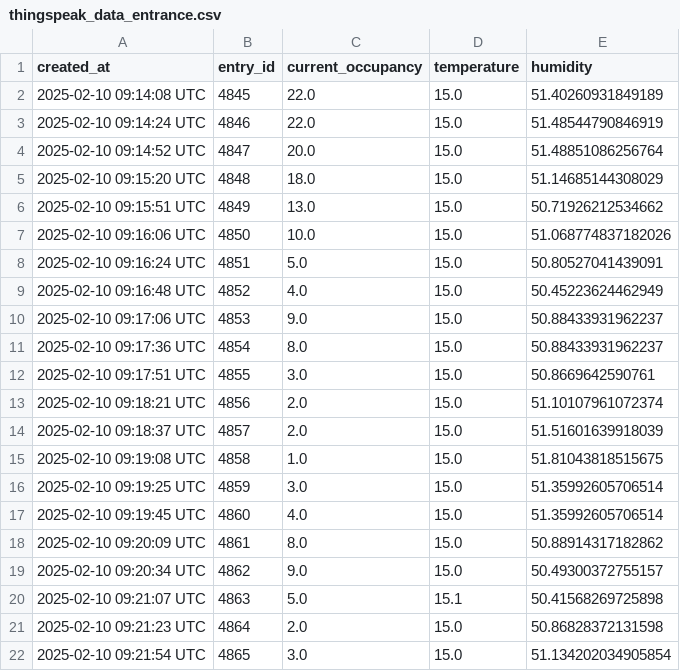
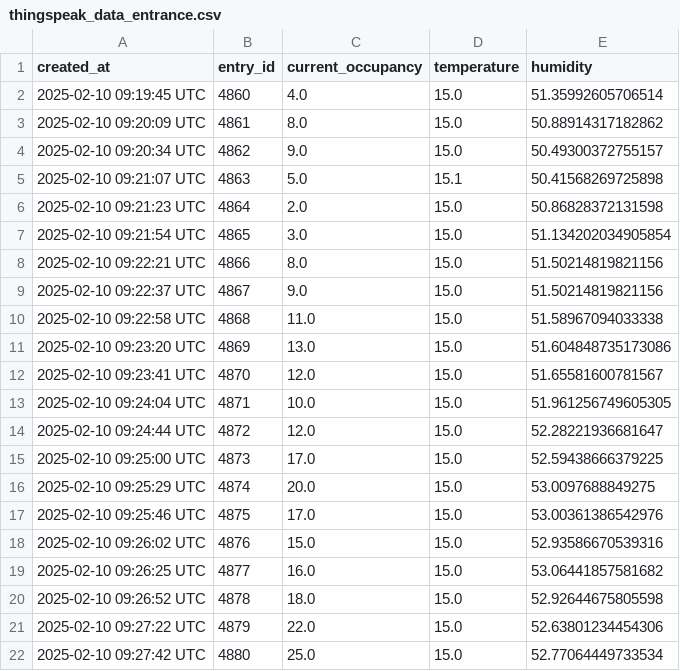
Before and after one commit to ChanSuri/GymGenius, a CSV file: Thingspeak_reader/thingspeak_data_entrance.csv, drawn as a sheet; only a part is shown; the shorter side is filled out with more unchanged rows; removed rows and columns are numbered as before the commit, all else as after; the diff covers the shown part only; the diff names each change by its address in the sheet, - before the commit and + after, or states it on an @@ line.

```diff
--- a/Thingspeak_reader/thingspeak_data_entrance.csv
+++ b/Thingspeak_reader/thingspeak_data_entrance.csv
-row 2: 2025-02-10 09:14:08 UTC | 4845 | 22.0 | 15.0 | 51.40260931849189
-row 3: 2025-02-10 09:14:24 UTC | 4846 | 22.0 | 15.0 | 51.48544790846919
-row 4: 2025-02-10 09:14:52 UTC | 4847 | 20.0 | 15.0 | 51.48851086256764
-row 5: 2025-02-10 09:15:20 UTC | 4848 | 18.0 | 15.0 | 51.14685144308029
-row 6: 2025-02-10 09:15:51 UTC | 4849 | 13.0 | 15.0 | 50.71926212534662
-row 7: 2025-02-10 09:16:06 UTC | 4850 | 10.0 | 15.0 | 51.068774837182026
-row 8: 2025-02-10 09:16:24 UTC | 4851 | 5.0 | 15.0 | 50.80527041439091
-row 9: 2025-02-10 09:16:48 UTC | 4852 | 4.0 | 15.0 | 50.45223624462949
-row 10: 2025-02-10 09:17:06 UTC | 4853 | 9.0 | 15.0 | 50.88433931962237
-row 11: 2025-02-10 09:17:36 UTC | 4854 | 8.0 | 15.0 | 50.88433931962237
-row 12: 2025-02-10 09:17:51 UTC | 4855 | 3.0 | 15.0 | 50.8669642590761
-row 13: 2025-02-10 09:18:21 UTC | 4856 | 2.0 | 15.0 | 51.10107961072374
-row 14: 2025-02-10 09:18:37 UTC | 4857 | 2.0 | 15.0 | 51.51601639918039
-row 15: 2025-02-10 09:19:08 UTC | 4858 | 1.0 | 15.0 | 51.81043818515675
-row 16: 2025-02-10 09:19:25 UTC | 4859 | 3.0 | 15.0 | 51.35992605706514
```
Also changed, not shown: 15 added rows elsewhere in this file, Thingspeak_reader/thingspeak_data_cardio_room.csv, Thingspeak_reader/thingspeak_data_changing_room.csv, 7 other files.
